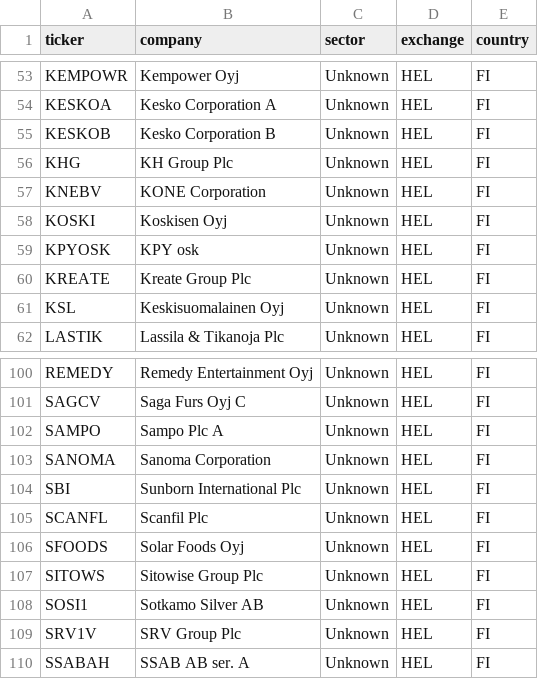
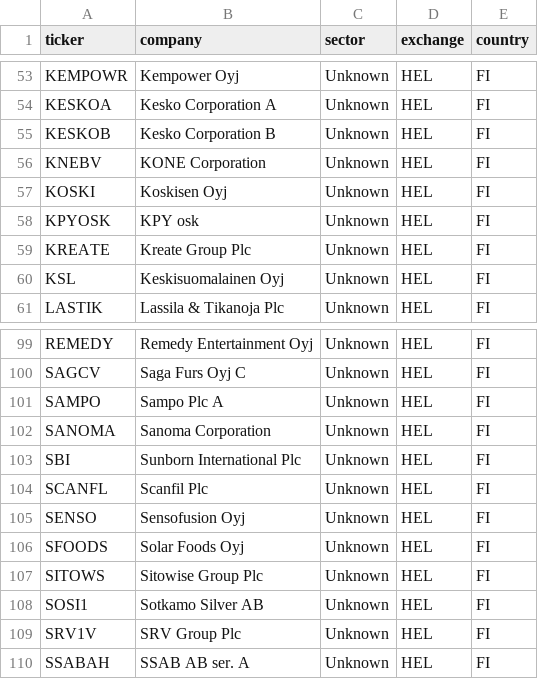
Before and after one commit to hiqporoid/Magicformula-suomi, a CSV file: python_pipeline/data/main_market_universe.csv, drawn as a sheet; only a part is shown, gaps mark what is left out; removed rows and columns are numbered as before the commit, all else as after; the diff names each change by its address in the sheet, - before the commit and + after, or states it on an @@ line.

```diff
--- a/python_pipeline/data/main_market_universe.csv
+++ b/python_pipeline/data/main_market_universe.csv
-row 56: KHG | KH Group Plc | Unknown | HEL | FI
+row 105: SENSO | Sensofusion Oyj | Unknown | HEL | FI
```
Also changed, not shown: python_pipeline/data/financials.csv, python_pipeline/data/stockholm_main_market_universe.csv, 1 other file.
